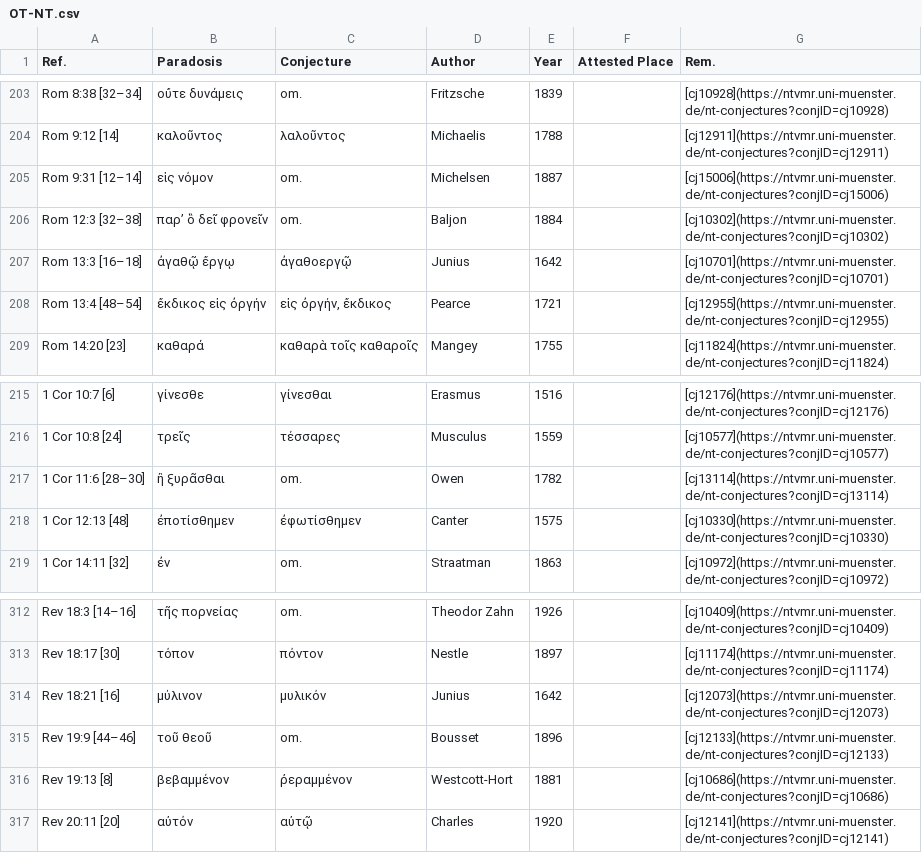
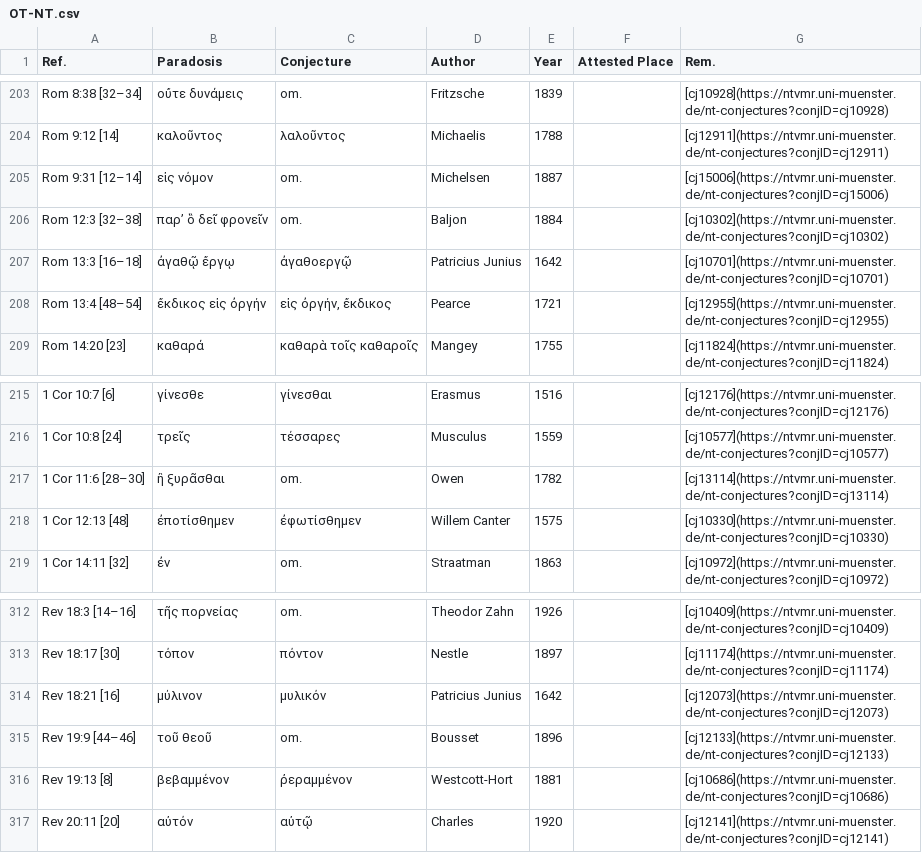
Before and after one commit to tkb-github/attested-conjectures, a CSV file: OT-NT.csv, drawn as a sheet; only a part is shown, gaps mark what is left out; the diff covers the shown part only.

```diff
--- a/OT-NT.csv
+++ b/OT-NT.csv
@@ -206,3 +206,3 @@ Rom 9:31 [12–14],εἰς νόμον,om.,Michelsen,1887,,[cj15006](https://ntvm
 Rom 12:3 [32–38],παρ’ ὃ δεῖ φρονεῖν,om.,Baljon,1884,,[cj10302](https://ntvmr.uni-muenster.de/nt-conjectures?conjID=cj10302)
-Rom 13:3 [16–18],ἀγαθῷ ἔργῳ,ἀγαθοεργῷ,Junius,1642,,[cj10701](https://ntvmr.uni-muenster.de/nt-conjectures?conjID=cj10701)
+Rom 13:3 [16–18],ἀγαθῷ ἔργῳ,ἀγαθοεργῷ,Patricius Junius,1642,,[cj10701](https://ntvmr.uni-muenster.de/nt-conjectures?conjID=cj10701)
 Rom 13:4 [48–54],ἔκδικος εἰς ὀργήν,"εἰς ὀργήν, ἔκδικος",Pearce,1721,,[cj12955](https://ntvmr.uni-muenster.de/nt-conjectures?conjID=cj12955)
@@ -217,3 +217,3 @@ Rom 14:20 [23],καθαρά,καθαρὰ τοῖς καθαροῖς,Mangey,175
 1 Cor 11:6 [28–30],ἢ ξυρᾶσθαι,om.,Owen,1782,,[cj13114](https://ntvmr.uni-muenster.de/nt-conjectures?conjID=cj13114)
-1 Cor 12:13 [48],ἐποτίσθημεν,ἐφωτίσθημεν,Canter,1575,,[cj10330](https://ntvmr.uni-muenster.de/nt-conjectures?conjID=cj10330)
+1 Cor 12:13 [48],ἐποτίσθημεν,ἐφωτίσθημεν,Willem Canter,1575,,[cj10330](https://ntvmr.uni-muenster.de/nt-conjectures?conjID=cj10330)
 1 Cor 14:11 [32],ἐν,om.,Straatman,1863,,[cj10972](https://ntvmr.uni-muenster.de/nt-conjectures?conjID=cj10972)
@@ -313,3 +313,3 @@ Rev 18:3 [14–16],τῆς πορνείας,om.,Theodor Zahn,1926,,[cj10409](htt
 Rev 18:17 [30],τόπον,πόντον,Nestle,1897,,[cj11174](https://ntvmr.uni-muenster.de/nt-conjectures?conjID=cj11174)
-Rev 18:21 [16],μύλινον,μυλικόν,Junius,1642,,[cj12073](https://ntvmr.uni-muenster.de/nt-conjectures?conjID=cj12073)
+Rev 18:21 [16],μύλινον,μυλικόν,Patricius Junius,1642,,[cj12073](https://ntvmr.uni-muenster.de/nt-conjectures?conjID=cj12073)
 Rev 19:9 [44–46],τοῦ θεοῦ,om.,Bousset,1896,,[cj12133](https://ntvmr.uni-muenster.de/nt-conjectures?conjID=cj12133)
```
Also changed, not shown: 15 edited cells elsewhere in this file.
